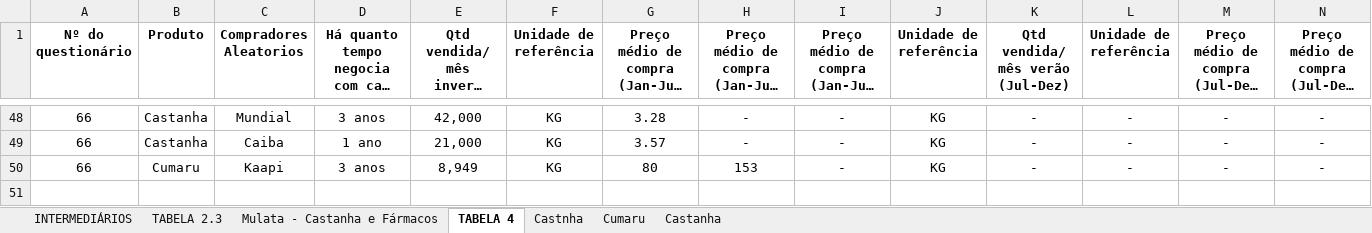
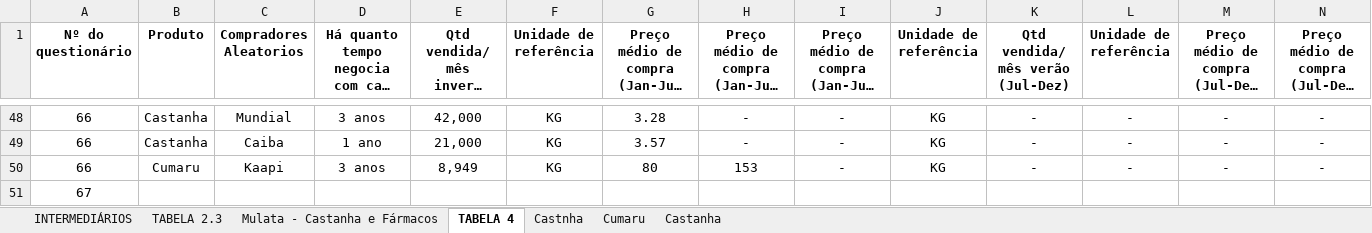
Before and after one commit to sbdiversidade/formularios-contas-alphas, an Excel workbook: banco-questionarios-intermediarios.xlsx, sheet TABELA 4, drawn as a sheet; only a part is shown, gaps mark what is left out; long unchanged cells end in …; values as stored, in another font and other column widths than the file's, no borders; rows hold the shown columns only; the diff names each change by its address in the sheet, - before the commit and + after, or states it on an @@ line.

Commit message:
67
adição formulário 67

```diff
--- a/banco-questionarios-intermediarios.xlsx (sheet TABELA 4)
+++ b/banco-questionarios-intermediarios.xlsx (sheet TABELA 4)
+row 51: 67
```
